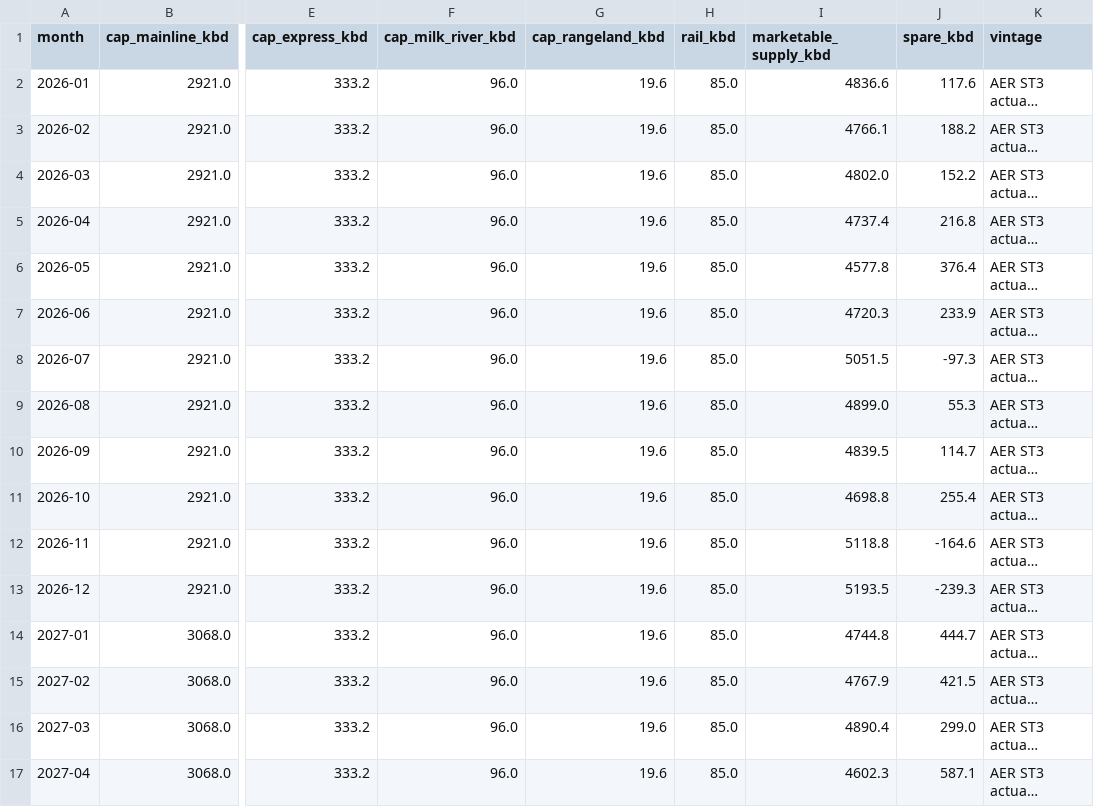
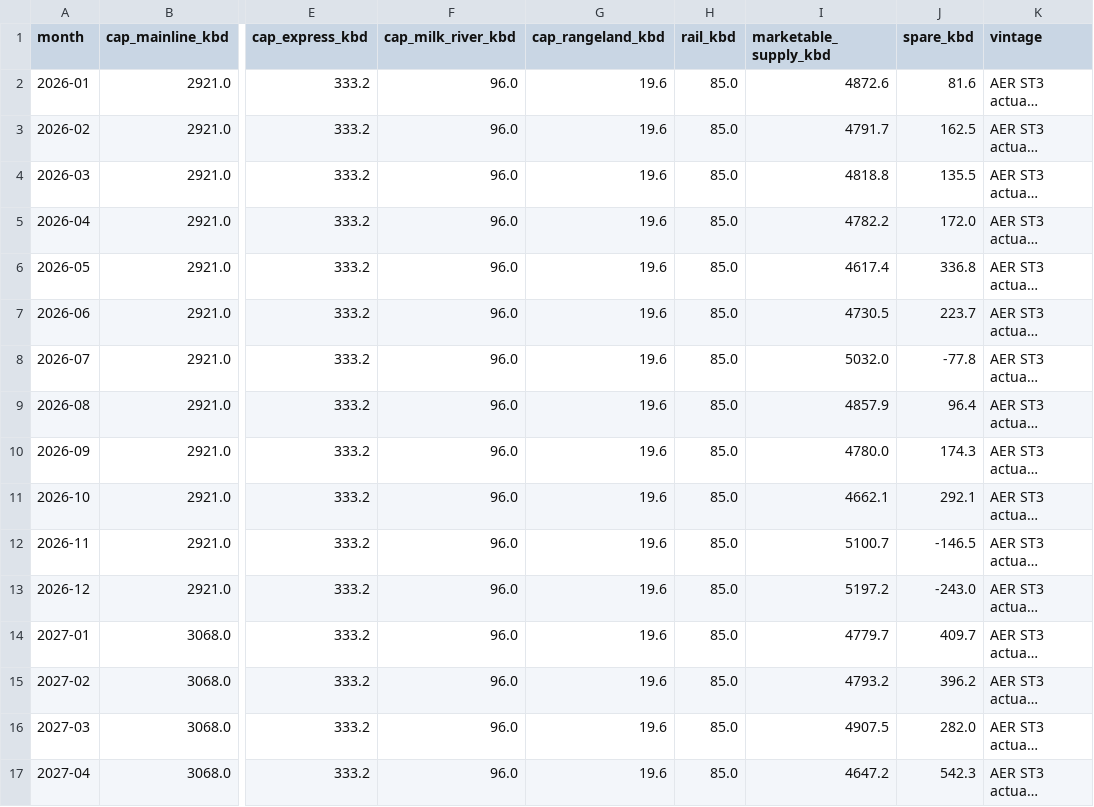
Before and after one commit to heavyreading/heavyreading-staging, a CSV file: data/charts/egress-monthly-supply-capacity.csv, drawn as a sheet; only a part is shown, gaps mark what is left out; long unchanged cells end in …; the diff covers the shown part only; the diff names each change by its address in the sheet, - before the commit and + after, or states it on an @@ line.

```diff
--- a/data/charts/egress-monthly-supply-capacity.csv
+++ b/data/charts/egress-monthly-supply-capacity.csv
-I2 (marketable_supply_kbd): 4836.6
+I2 (marketable_supply_kbd): 4872.6
-J2 (spare_kbd): 117.6
+J2 (spare_kbd): 81.6
-I3 (marketable_supply_kbd): 4766.1
+I3 (marketable_supply_kbd): 4791.7
-J3 (spare_kbd): 188.2
+J3 (spare_kbd): 162.5
-I4 (marketable_supply_kbd): 4802.0
+I4 (marketable_supply_kbd): 4818.8
-J4 (spare_kbd): 152.2
+J4 (spare_kbd): 135.5
-I5 (marketable_supply_kbd): 4737.4
+I5 (marketable_supply_kbd): 4782.2
-J5 (spare_kbd): 216.8
+J5 (spare_kbd): 172.0
-I6 (marketable_supply_kbd): 4577.8
+I6 (marketable_supply_kbd): 4617.4
-J6 (spare_kbd): 376.4
+J6 (spare_kbd): 336.8
-I7 (marketable_supply_kbd): 4720.3
+I7 (marketable_supply_kbd): 4730.5
-J7 (spare_kbd): 233.9
+J7 (spare_kbd): 223.7
-I8 (marketable_supply_kbd): 5051.5
+I8 (marketable_supply_kbd): 5032.0
-J8 (spare_kbd): -97.3
+J8 (spare_kbd): -77.8
-I9 (marketable_supply_kbd): 4899.0
+I9 (marketable_supply_kbd): 4857.9
-J9 (spare_kbd): 55.3
+J9 (spare_kbd): 96.4
-I10 (marketable_supply_kbd): 4839.5
+I10 (marketable_supply_kbd): 4780.0
-J10 (spare_kbd): 114.7
+J10 (spare_kbd): 174.3
-I11 (marketable_supply_kbd): 4698.8
+I11 (marketable_supply_kbd): 4662.1
-J11 (spare_kbd): 255.4
+J11 (spare_kbd): 292.1
-I12 (marketable_supply_kbd): 5118.8
+I12 (marketable_supply_kbd): 5100.7
-J12 (spare_kbd): -164.6
+J12 (spare_kbd): -146.5
-I13 (marketable_supply_kbd): 5193.5
+I13 (marketable_supply_kbd): 5197.2
-J13 (spare_kbd): -239.3
+J13 (spare_kbd): -243.0
-I14 (marketable_supply_kbd): 4744.8
+I14 (marketable_supply_kbd): 4779.7
-J14 (spare_kbd): 444.7
+J14 (spare_kbd): 409.7
-I15 (marketable_supply_kbd): 4767.9
+I15 (marketable_supply_kbd): 4793.2
-J15 (spare_kbd): 421.5
+J15 (spare_kbd): 396.2
-I16 (marketable_supply_kbd): 4890.4
+I16 (marketable_supply_kbd): 4907.5
-J16 (spare_kbd): 299.0
+J16 (spare_kbd): 282.0
-I17 (marketable_supply_kbd): 4602.3
+I17 (marketable_supply_kbd): 4647.2
-J17 (spare_kbd): 587.1
+J17 (spare_kbd): 542.3
```
Also changed, not shown: 88 edited cells elsewhere in this file, 7 other files.
